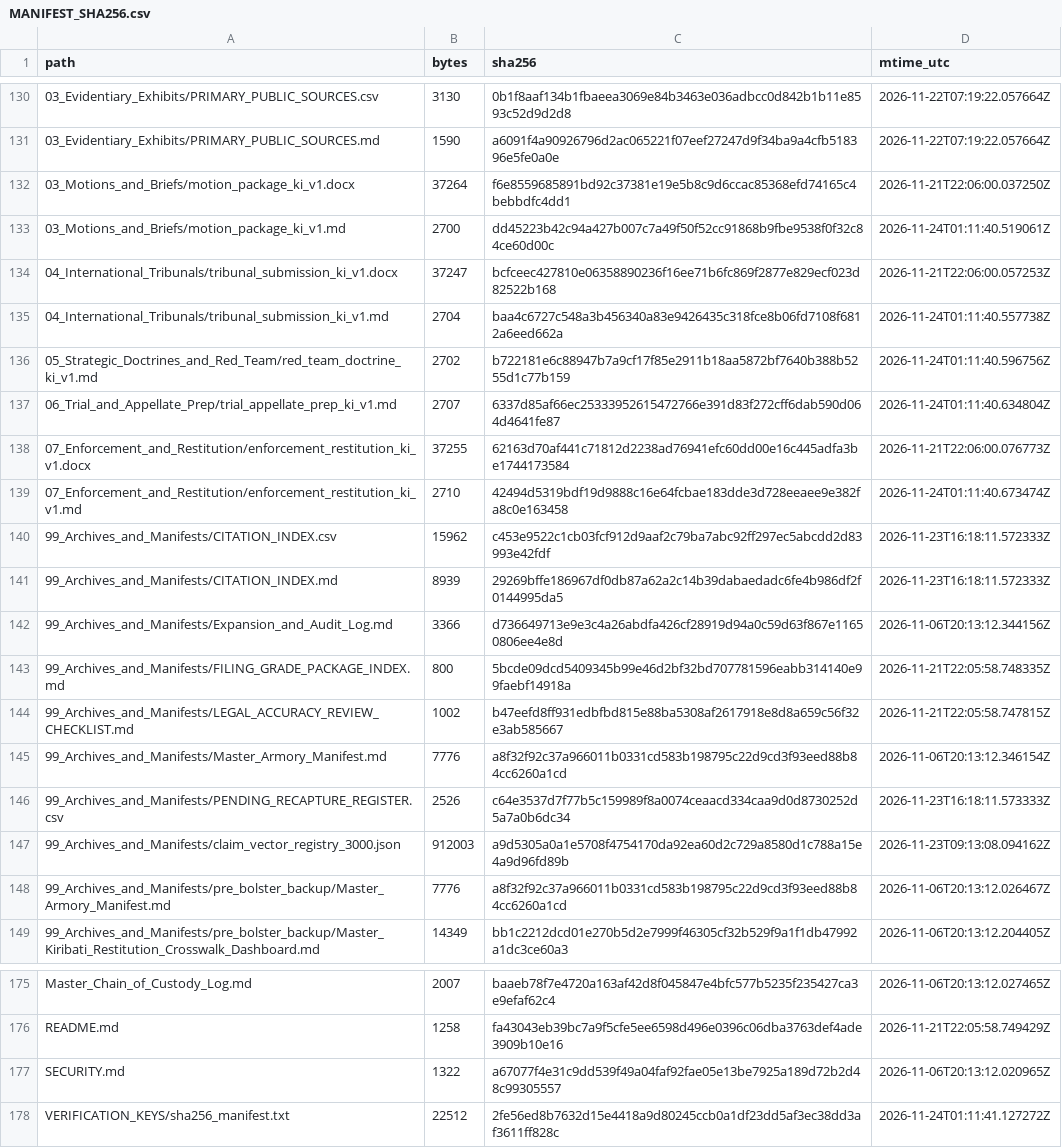
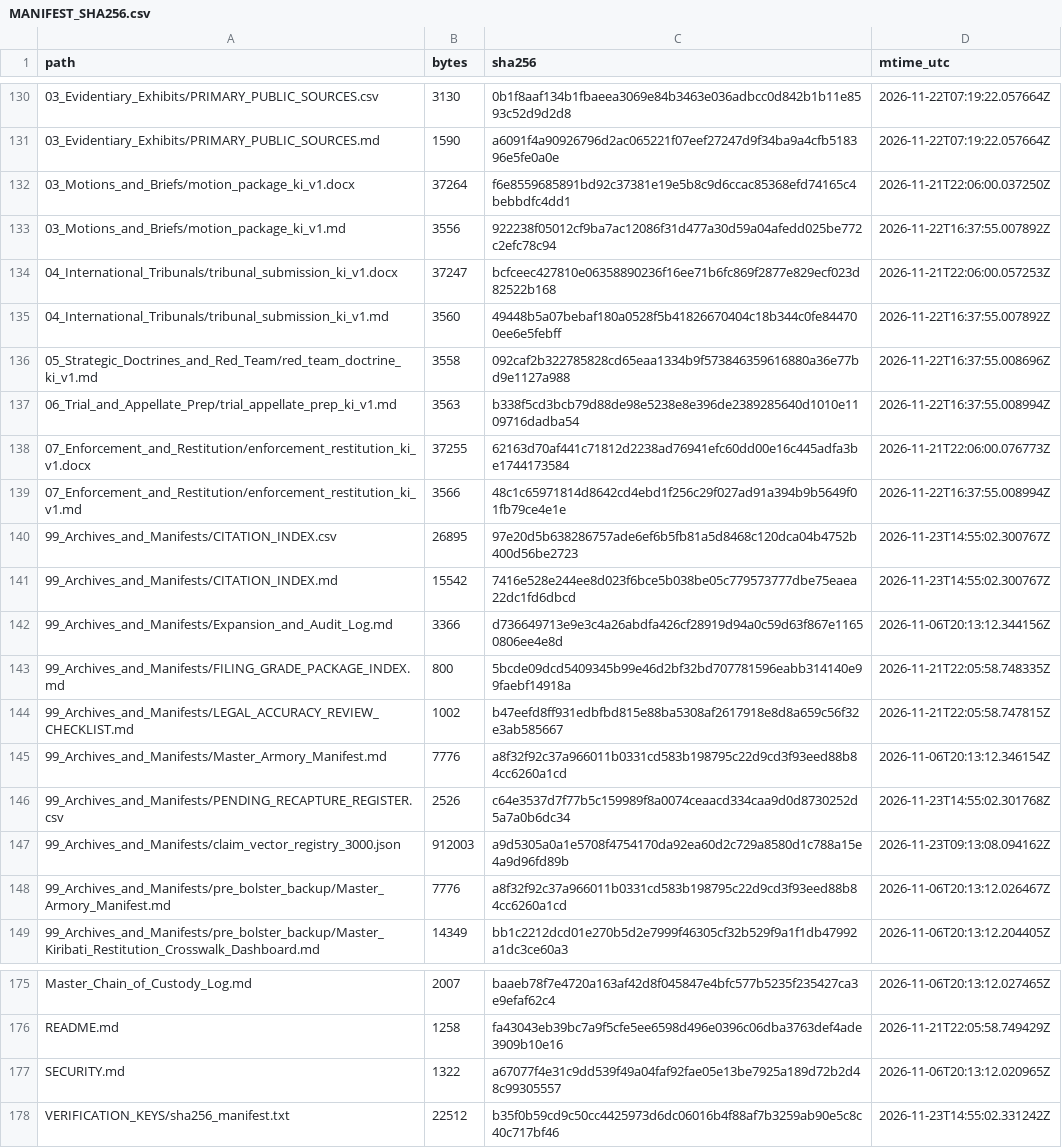
Before and after one commit to GlobalRestitutionAlliance/pacific-us-ki-kiribati-master-litigation, a CSV file: 99_Archives_and_Manifests/MANIFEST_SHA256.csv, drawn as a sheet; only a part is shown, gaps mark what is left out; the diff covers the shown part only.

```diff
--- a/99_Archives_and_Manifests/MANIFEST_SHA256.csv
+++ b/99_Archives_and_Manifests/MANIFEST_SHA256.csv
@@ -132,11 +132,11 @@ path,bytes,sha256,mtime_utc
 03_Motions_and_Briefs/motion_package_ki_v1.docx,37264,f6e8559685891bd92c37381e19e5b8c9d6ccac85368efd74165c4bebbdfc4dd1,2026-11-21T22:06:00.037250Z
-03_Motions_and_Briefs/motion_package_ki_v1.md,2700,dd45223b42c94a427b007c7a49f50f52cc91868b9fbe9538f0f32c84ce60d00c,2026-11-24T01:11:40.519061Z
+03_Motions_and_Briefs/motion_package_ki_v1.md,3556,922238f05012cf9ba7ac12086f31d477a30d59a04afedd025be772c2efc78c94,2026-11-22T16:37:55.007892Z
 04_International_Tribunals/tribunal_submission_ki_v1.docx,37247,bcfceec427810e06358890236f16ee71b6fc869f2877e829ecf023d82522b168,2026-11-21T22:06:00.057253Z
-04_International_Tribunals/tribunal_submission_ki_v1.md,2704,baa4c6727c548a3b456340a83e9426435c318fce8b06fd7108f6812a6eed662a,2026-11-24T01:11:40.557738Z
-05_Strategic_Doctrines_and_Red_Team/red_team_doctrine_ki_v1.md,2702,b722181e6c88947b7a9cf17f85e2911b18aa5872bf7640b388b5255d1c77b159,2026-11-24T01:11:40.596756Z
-06_Trial_and_Appellate_Prep/trial_appellate_prep_ki_v1.md,2707,6337d85af66ec25333952615472766e391d83f272cff6dab590d064d4641fe87,2026-11-24T01:11:40.634804Z
+04_International_Tribunals/tribunal_submission_ki_v1.md,3560,49448b5a07bebaf180a0528f5b41826670404c18b344c0fe844700ee6e5febff,2026-11-22T16:37:55.007892Z
+05_Strategic_Doctrines_and_Red_Team/red_team_doctrine_ki_v1.md,3558,092caf2b322785828cd65eaa1334b9f573846359616880a36e77bd9e1127a988,2026-11-22T16:37:55.008696Z
+06_Trial_and_Appellate_Prep/trial_appellate_prep_ki_v1.md,3563,b338f5cd3bcb79d88de98e5238e8e396de2389285640d1010e1109716dadba54,2026-11-22T16:37:55.008994Z
 07_Enforcement_and_Restitution/enforcement_restitution_ki_v1.docx,37255,62163d70af441c71812d2238ad76941efc60dd00e16c445adfa3be1744173584,2026-11-21T22:06:00.076773Z
-07_Enforcement_and_Restitution/enforcement_restitution_ki_v1.md,2710,42494d5319bdf19d9888c16e64fcbae183dde3d728eeaee9e382fa8c0e163458,2026-11-24T01:11:40.673474Z
-99_Archives_and_Manifests/CITATION_INDEX.csv,15962,c453e9522c1cb03fcf912d9aaf2c79ba7abc92ff297ec5abcdd2d83993e42fdf,2026-11-23T16:18:11.572333Z
-99_Archives_and_Manifests/CITATION_INDEX.md,8939,29269bffe186967df0db87a62a2c14b39dabaedadc6fe4b986df2f0144995da5,2026-11-23T16:18:11.572333Z
+07_Enforcement_and_Restitution/enforcement_restitution_ki_v1.md,3566,48c1c65971814d8642cd4ebd1f256c29f027ad91a394b9b5649f01fb79ce4e1e,2026-11-22T16:37:55.008994Z
+99_Archives_and_Manifests/CITATION_INDEX.csv,26895,97e20d5b638286757ade6ef6b5fb81a5d8468c120dca04b4752b400d56be2723,2026-11-23T14:55:02.300767Z
+99_Archives_and_Manifests/CITATION_INDEX.md,15542,7416e528e244ee8d023f6bce5b038be05c779573777dbe75eaea22dc1fd6dbcd,2026-11-23T14:55:02.300767Z
 99_Archives_and_Manifests/Expansion_and_Audit_Log.md,3366,d736649713e9e3c4a26abdfa426cf28919d94a0c59d63f867e11650806ee4e8d,2026-11-06T20:13:12.344156Z
@@ -145,3 +145,3 @@ path,bytes,sha256,mtime_utc
 99_Archives_and_Manifests/Master_Armory_Manifest.md,7776,a8f32f92c37a966011b0331cd583b198795c22d9cd3f93eed88b84cc6260a1cd,2026-11-06T20:13:12.346154Z
-99_Archives_and_Manifests/PENDING_RECAPTURE_REGISTER.csv,2526,c64e3537d7f77b5c159989f8a0074ceaacd334caa9d0d8730252d5a7a0b6dc34,2026-11-23T16:18:11.573333Z
+99_Archives_and_Manifests/PENDING_RECAPTURE_REGISTER.csv,2526,c64e3537d7f77b5c159989f8a0074ceaacd334caa9d0d8730252d5a7a0b6dc34,2026-11-23T14:55:02.301768Z
 99_Archives_and_Manifests/claim_vector_registry_3000.json,912003,a9d5305a0a1e5708f4754170da92ea60d2c729a8580d1c788a15e4a9d96fd89b,2026-11-23T09:13:08.094162Z
@@ -177,2 +177,2 @@ README.md,1258,fa43043eb39bc7a9f5cfe5ee6598d496e0396c06dba3763def4ade3909b10e16,
 SECURITY.md,1322,a67077f4e31c9dd539f49a04faf92fae05e13be7925a189d72b2d48c99305557,2026-11-06T20:13:12.020965Z
-VERIFICATION_KEYS/sha256_manifest.txt,22512,2fe56ed8b7632d15e4418a9d80245ccb0a1df23dd5af3ec38dd3af3611ff828c,2026-11-24T01:11:41.127272Z
+VERIFICATION_KEYS/sha256_manifest.txt,22512,b35f0b59cd9c50cc4425973d6dc06016b4f88af7b3259ab90e5c8c40c717bf46,2026-11-23T14:55:02.331242Z
```
Also changed, not shown: 48 edited cells elsewhere in this file, 00_Master_Knowledge_Base/Master_Kiribati_Restitution_Crosswalk_Matrix.csv, 00_Master_Knowledge_Base/Master_US_KI_KIRIBATI_Restitution_Crosswalk_Matrix.csv, 22 other files.
